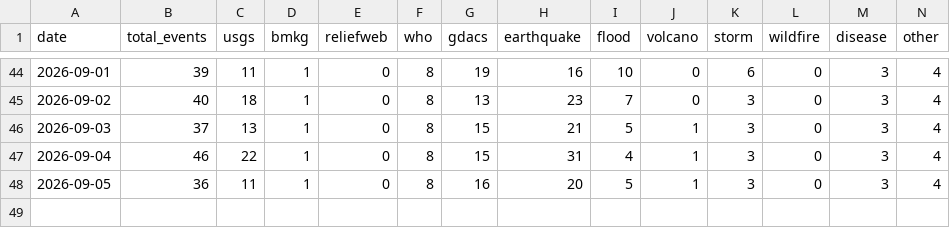
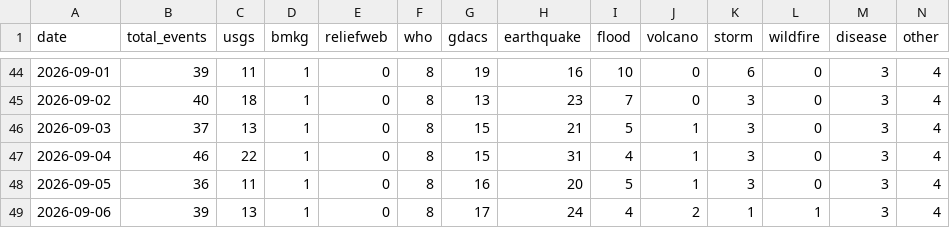
Before and after one commit to duleab/-CrisisLens., a CSV file: data/stats_log.csv, drawn as a sheet; only a part is shown, gaps mark what is left out.

```diff
--- a/data/stats_log.csv
+++ b/data/stats_log.csv
@@ -48 +48,2 @@ date,total_events,usgs,bmkg,reliefweb,who,gdacs,earthquake,flood,volcano,storm,w
 2026-09-05,36,11,1,0,8,16,20,5,1,3,0,3,4
+2026-09-06,39,13,1,0,8,17,24,4,2,1,1,3,4
```
Also changed, not shown: 2 other files.
